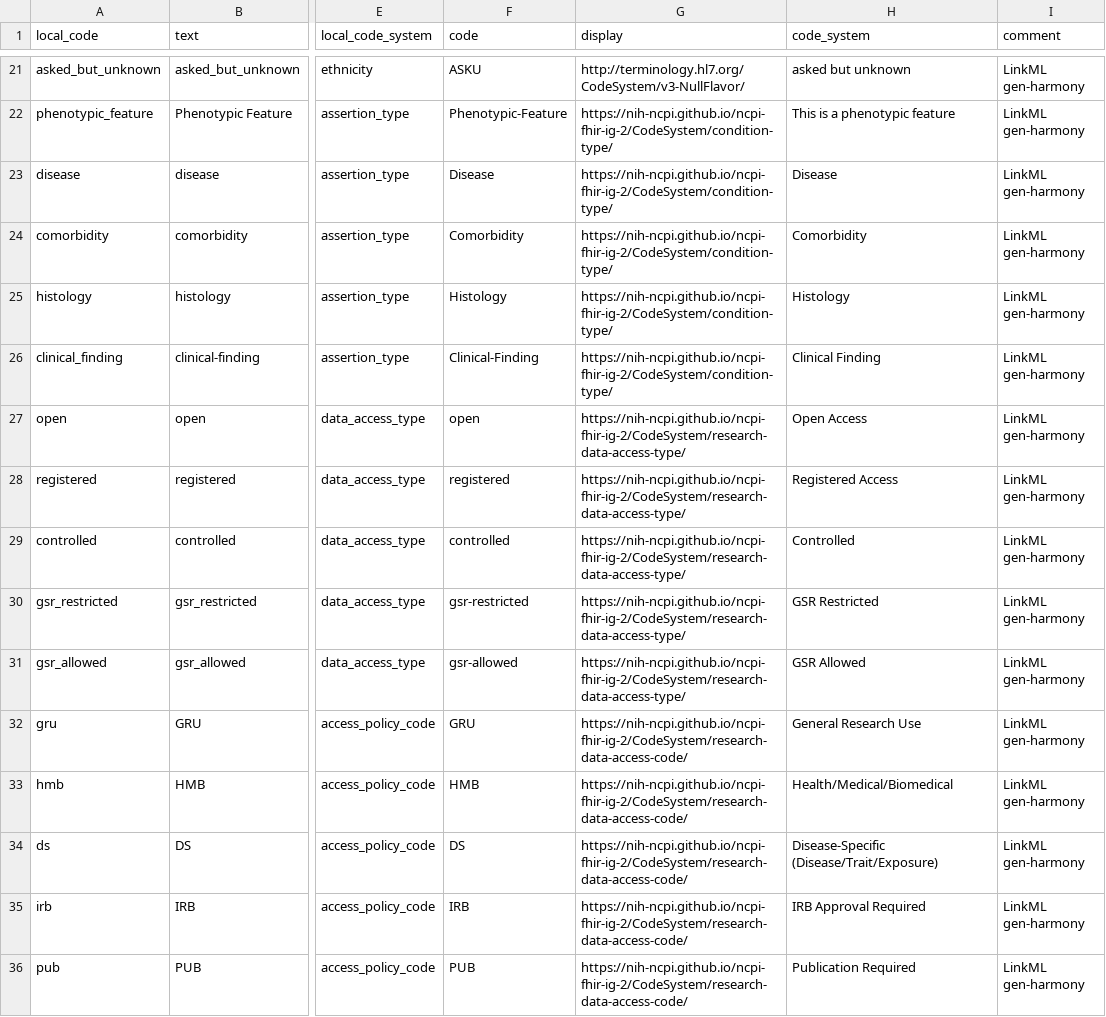
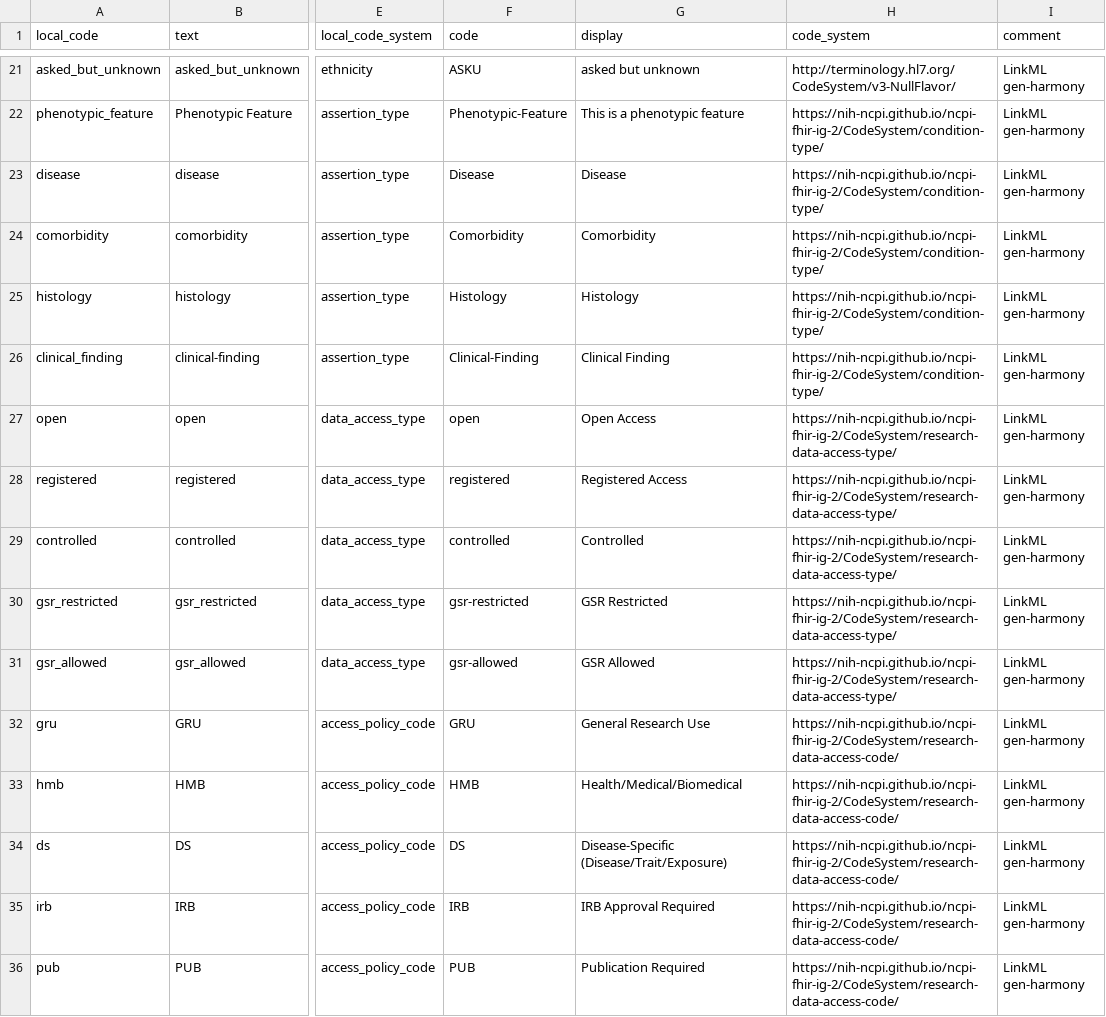
Before and after one commit to anvilproject/acr-harmonized-data-model, a CSV file: pr-preview/pr-42/elements/harmony.csv, drawn as a sheet; only a part is shown, gaps mark what is left out; the diff covers the shown part only; the diff names each change by its address in the sheet, - before the commit and + after, or states it on an @@ line.

```diff
--- a/pr-preview/pr-42/elements/harmony.csv
+++ b/pr-preview/pr-42/elements/harmony.csv
-G21 (display): http://terminology.hl7.org/CodeSystem/v3-NullFlavor/
+G21 (display): asked but unknown
-H21 (code_system): asked but unknown
+H21 (code_system): http://terminology.hl7.org/CodeSystem/v3-NullFlavor/
-G22 (display): https://nih-ncpi.github.io/ncpi-fhir-ig-2/CodeSystem/condition-type/
+G22 (display): This is a phenotypic feature
-H22 (code_system): This is a phenotypic feature
+H22 (code_system): https://nih-ncpi.github.io/ncpi-fhir-ig-2/CodeSystem/condition-type/
-G23 (display): https://nih-ncpi.github.io/ncpi-fhir-ig-2/CodeSystem/condition-type/
+G23 (display): Disease
-H23 (code_system): Disease
+H23 (code_system): https://nih-ncpi.github.io/ncpi-fhir-ig-2/CodeSystem/condition-type/
-G24 (display): https://nih-ncpi.github.io/ncpi-fhir-ig-2/CodeSystem/condition-type/
+G24 (display): Comorbidity
-H24 (code_system): Comorbidity
+H24 (code_system): https://nih-ncpi.github.io/ncpi-fhir-ig-2/CodeSystem/condition-type/
-G25 (display): https://nih-ncpi.github.io/ncpi-fhir-ig-2/CodeSystem/condition-type/
+G25 (display): Histology
-H25 (code_system): Histology
+H25 (code_system): https://nih-ncpi.github.io/ncpi-fhir-ig-2/CodeSystem/condition-type/
-G26 (display): https://nih-ncpi.github.io/ncpi-fhir-ig-2/CodeSystem/condition-type/
+G26 (display): Clinical Finding
-H26 (code_system): Clinical Finding
+H26 (code_system): https://nih-ncpi.github.io/ncpi-fhir-ig-2/CodeSystem/condition-type/
-G27 (display): https://nih-ncpi.github.io/ncpi-fhir-ig-2/CodeSystem/research-data-access-type/
+G27 (display): Open Access
-H27 (code_system): Open Access
+H27 (code_system): https://nih-ncpi.github.io/ncpi-fhir-ig-2/CodeSystem/research-data-access-type/
-G28 (display): https://nih-ncpi.github.io/ncpi-fhir-ig-2/CodeSystem/research-data-access-type/
+G28 (display): Registered Access
-H28 (code_system): Registered Access
+H28 (code_system): https://nih-ncpi.github.io/ncpi-fhir-ig-2/CodeSystem/research-data-access-type/
-G29 (display): https://nih-ncpi.github.io/ncpi-fhir-ig-2/CodeSystem/research-data-access-type/
+G29 (display): Controlled
-H29 (code_system): Controlled
+H29 (code_system): https://nih-ncpi.github.io/ncpi-fhir-ig-2/CodeSystem/research-data-access-type/
-G30 (display): https://nih-ncpi.github.io/ncpi-fhir-ig-2/CodeSystem/research-data-access-type/
+G30 (display): GSR Restricted
-H30 (code_system): GSR Restricted
+H30 (code_system): https://nih-ncpi.github.io/ncpi-fhir-ig-2/CodeSystem/research-data-access-type/
-G31 (display): https://nih-ncpi.github.io/ncpi-fhir-ig-2/CodeSystem/research-data-access-type/
+G31 (display): GSR Allowed
-H31 (code_system): GSR Allowed
+H31 (code_system): https://nih-ncpi.github.io/ncpi-fhir-ig-2/CodeSystem/research-data-access-type/
-G32 (display): https://nih-ncpi.github.io/ncpi-fhir-ig-2/CodeSystem/research-data-access-code/
+G32 (display): General Research Use
-H32 (code_system): General Research Use
+H32 (code_system): https://nih-ncpi.github.io/ncpi-fhir-ig-2/CodeSystem/research-data-access-code/
-G33 (display): https://nih-ncpi.github.io/ncpi-fhir-ig-2/CodeSystem/research-data-access-code/
+G33 (display): Health/Medical/Biomedical
-H33 (code_system): Health/Medical/Biomedical
+H33 (code_system): https://nih-ncpi.github.io/ncpi-fhir-ig-2/CodeSystem/research-data-access-code/
-G34 (display): https://nih-ncpi.github.io/ncpi-fhir-ig-2/CodeSystem/research-data-access-code/
+G34 (display): Disease-Specific (Disease/Trait/Exposure)
-H34 (code_system): Disease-Specific (Disease/Trait/Exposure)
+H34 (code_system): https://nih-ncpi.github.io/ncpi-fhir-ig-2/CodeSystem/research-data-access-code/
-G35 (display): https://nih-ncpi.github.io/ncpi-fhir-ig-2/CodeSystem/research-data-access-code/
+G35 (display): IRB Approval Required
-H35 (code_system): IRB Approval Required
+H35 (code_system): https://nih-ncpi.github.io/ncpi-fhir-ig-2/CodeSystem/research-data-access-code/
-G36 (display): https://nih-ncpi.github.io/ncpi-fhir-ig-2/CodeSystem/research-data-access-code/
+G36 (display): Publication Required
-H36 (code_system): Publication Required
+H36 (code_system): https://nih-ncpi.github.io/ncpi-fhir-ig-2/CodeSystem/research-data-access-code/
```
Also changed, not shown: 64 edited cells elsewhere in this file, 8 other files.
